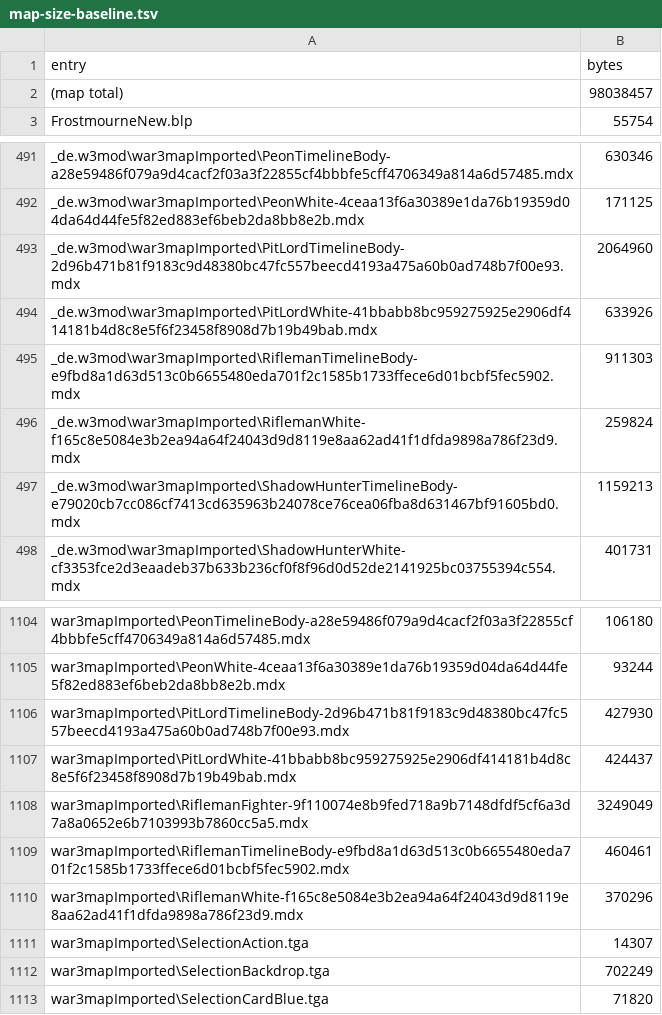
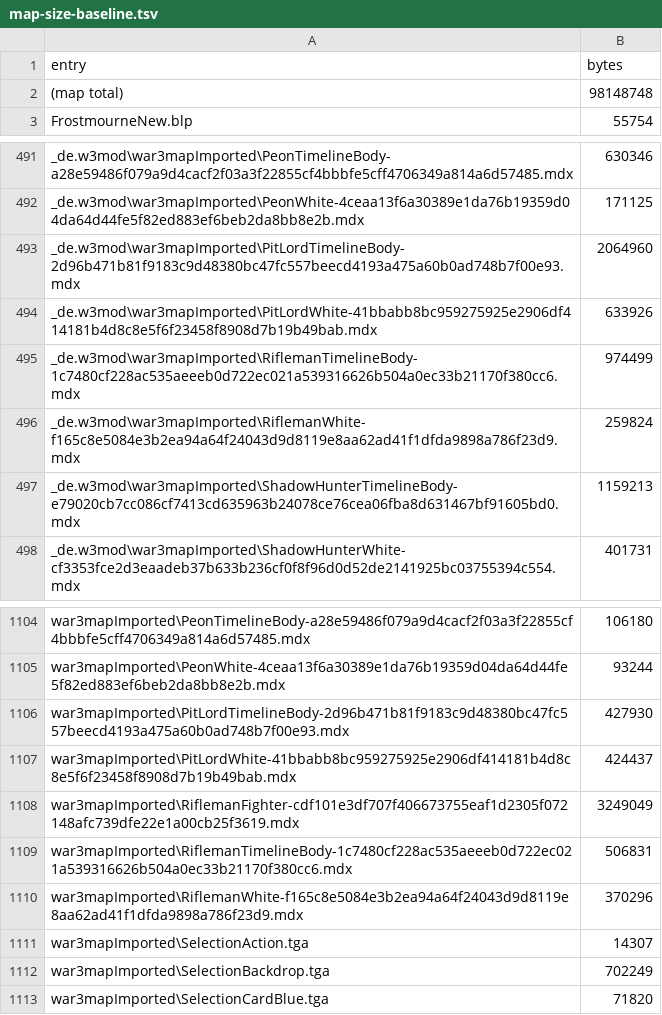
Before and after one commit to tompassarelli/smashcraft, a TSV file: ts/map-size-baseline.tsv, drawn as a sheet; only a part is shown, gaps mark what is left out.

```diff
--- a/ts/map-size-baseline.tsv
+++ b/ts/map-size-baseline.tsv
@@ -1,3 +1,3 @@
 entry	bytes
-(map total)	98038457
+(map total)	98148748
 FrostmourneNew.blp	55754
@@ -494,3 +494,3 @@ _de.w3mod\war3mapImported\PitLordTimelineBody-2d96b471b81f9183c9d48380bc47fc557b
 _de.w3mod\war3mapImported\PitLordWhite-41bbabb8bc959275925e2906df414181b4d8c8e5f6f23458f8908d7b19b49bab.mdx	633926
-_de.w3mod\war3mapImported\RiflemanTimelineBody-e9fbd8a1d63d513c0b6655480eda701f2c1585b1733ffece6d01bcbf5fec5902.mdx	911303
+_de.w3mod\war3mapImported\RiflemanTimelineBody-1c7480cf228ac535aeeeb0d722ec021a539316626b504a0ec33b21170f380cc6.mdx	974499
 _de.w3mod\war3mapImported\RiflemanWhite-f165c8e5084e3b2ea94a64f24043d9d8119e8aa62ad41f1dfda9898a786f23d9.mdx	259824
@@ -1107,4 +1107,4 @@ war3mapImported\PitLordTimelineBody-2d96b471b81f9183c9d48380bc47fc557beecd4193a4
 war3mapImported\PitLordWhite-41bbabb8bc959275925e2906df414181b4d8c8e5f6f23458f8908d7b19b49bab.mdx	424437
-war3mapImported\RiflemanFighter-9f110074e8b9fed718a9b7148dfdf5cf6a3d7a8a0652e6b7103993b7860cc5a5.mdx	3249049
-war3mapImported\RiflemanTimelineBody-e9fbd8a1d63d513c0b6655480eda701f2c1585b1733ffece6d01bcbf5fec5902.mdx	460461
+war3mapImported\RiflemanFighter-cdf101e3df707f406673755eaf1d2305f072148afc739dfe22e1a00cb25f3619.mdx	3249049
+war3mapImported\RiflemanTimelineBody-1c7480cf228ac535aeeeb0d722ec021a539316626b504a0ec33b21170f380cc6.mdx	506831
 war3mapImported\RiflemanWhite-f165c8e5084e3b2ea94a64f24043d9d8119e8aa62ad41f1dfda9898a786f23d9.mdx	370296
```
